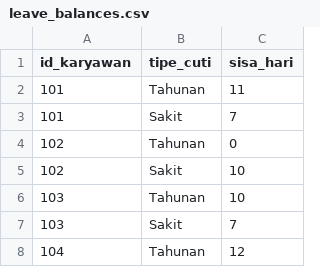
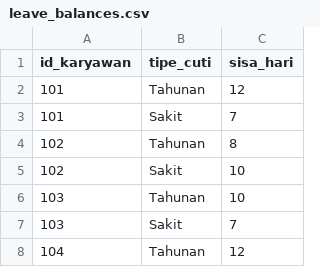
Before and after one commit to xtreme16/LinovAI-Recruitment-Test, a CSV file: leave_balances.csv, drawn as a sheet; only a part is shown.

```diff
--- a/leave_balances.csv
+++ b/leave_balances.csv
@@ -1,5 +1,5 @@
 id_karyawan,tipe_cuti,sisa_hari
-101,Tahunan,11
+101,Tahunan,12
 101,Sakit,7
-102,Tahunan,0
+102,Tahunan,8
 102,Sakit,10
```
Also changed, not shown: leave_requests.csv, performance_reviews.csv.
